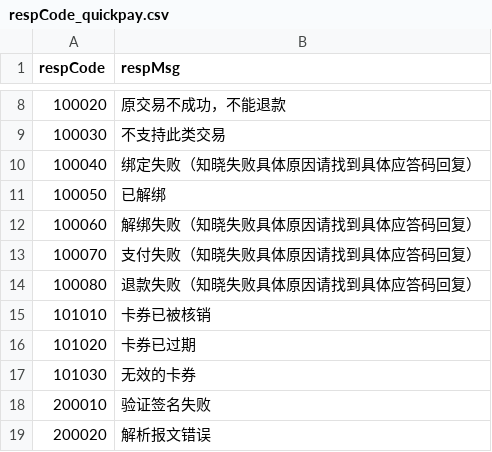
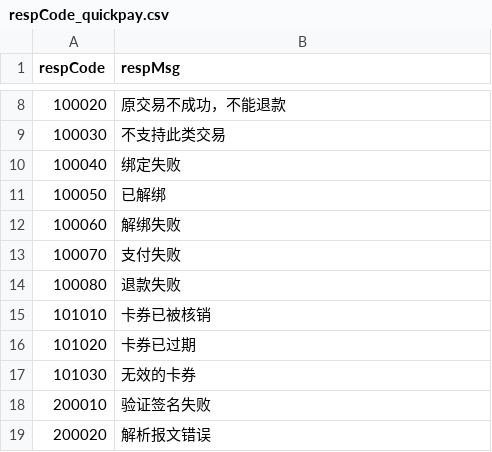
Before and after one commit to mamh-mixed/android-demos, a CSV file: data/respCode_quickpay.csv, drawn as a sheet; only a part is shown, gaps mark what is left out.

```diff
--- a/data/respCode_quickpay.csv
+++ b/data/respCode_quickpay.csv
@@ -9,7 +9,7 @@
 100030,不支持此类交易,
-100040,绑定失败（知晓失败具体原因请找到具体应答码回复）,
+100040,绑定失败,
 100050,已解绑,
-100060,解绑失败（知晓失败具体原因请找到具体应答码回复）,
-100070,支付失败（知晓失败具体原因请找到具体应答码回复）,
-100080,退款失败（知晓失败具体原因请找到具体应答码回复）,
+100060,解绑失败,
+100070,支付失败,
+100080,退款失败,
 101010,卡券已被核销,
```
Also changed, not shown: 6 other files.
